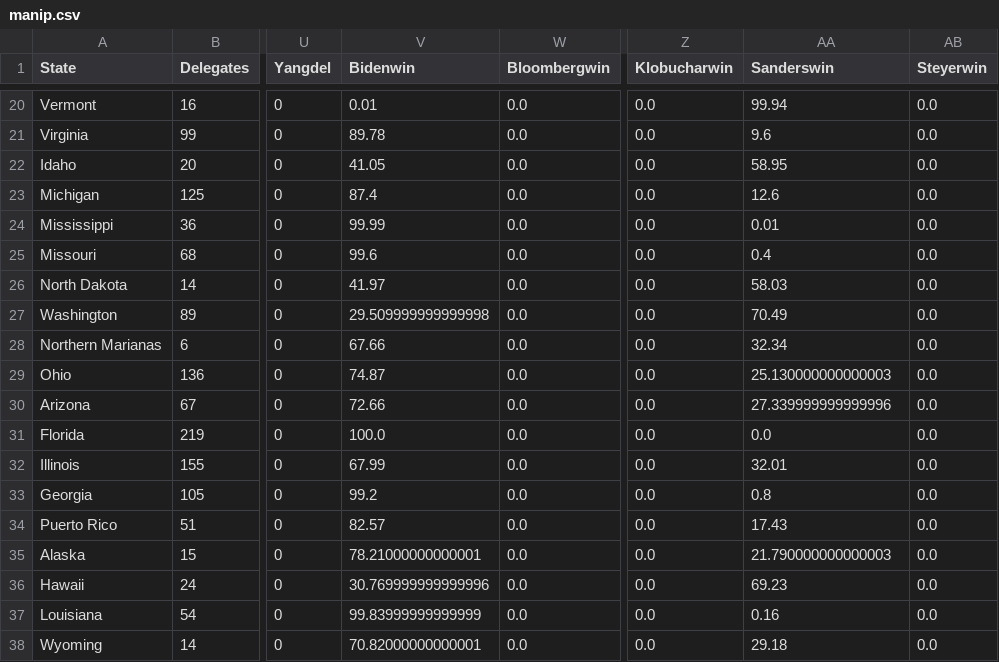
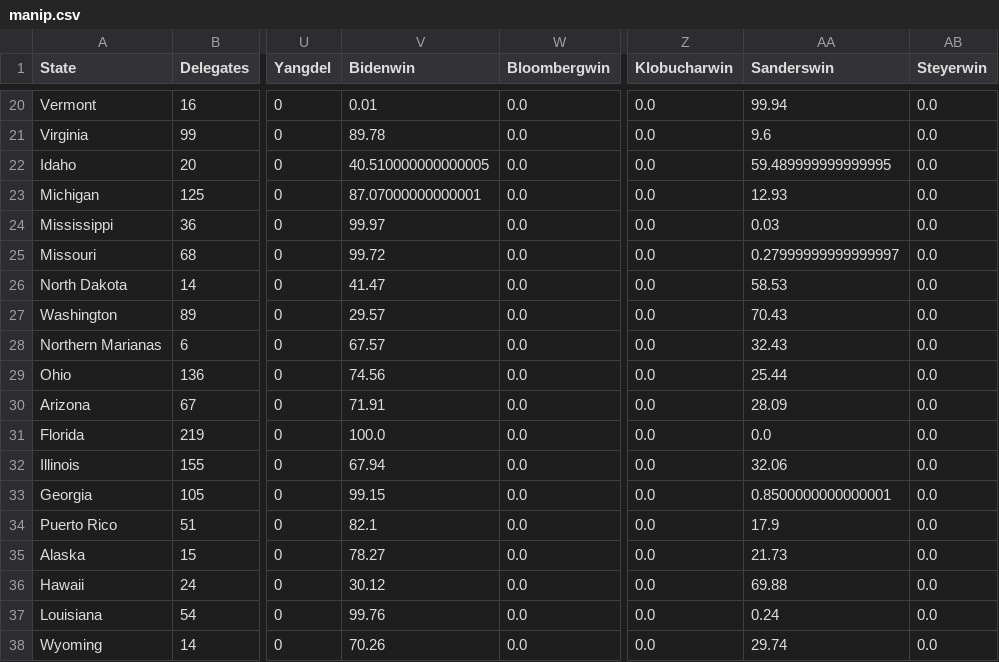
Before and after one commit to ben2vec/jhkforecasts, a CSV file: democratic_primary/manip.csv, drawn as a sheet; only a part is shown, gaps mark what is left out; the diff covers the shown part only; the diff names each change by its address in the sheet, - before the commit and + after, or states it on an @@ line.

```diff
--- a/democratic_primary/manip.csv
+++ b/democratic_primary/manip.csv
-V22 (Bidenwin): 41.05
+V22 (Bidenwin): 40.510000000000005
-AA22 (Sanderswin): 58.95
+AA22 (Sanderswin): 59.489999999999995
-V23 (Bidenwin): 87.4
+V23 (Bidenwin): 87.07000000000001
-AA23 (Sanderswin): 12.6
+AA23 (Sanderswin): 12.93
-V24 (Bidenwin): 99.99
+V24 (Bidenwin): 99.97
-AA24 (Sanderswin): 0.01
+AA24 (Sanderswin): 0.03
-V25 (Bidenwin): 99.6
+V25 (Bidenwin): 99.72
-AA25 (Sanderswin): 0.4
+AA25 (Sanderswin): 0.27999999999999997
-V26 (Bidenwin): 41.97
+V26 (Bidenwin): 41.47
-AA26 (Sanderswin): 58.03
+AA26 (Sanderswin): 58.53
-V27 (Bidenwin): 29.509999999999998
+V27 (Bidenwin): 29.57
-AA27 (Sanderswin): 70.49
+AA27 (Sanderswin): 70.43
-V28 (Bidenwin): 67.66
+V28 (Bidenwin): 67.57
-AA28 (Sanderswin): 32.34
+AA28 (Sanderswin): 32.43
-V29 (Bidenwin): 74.87
+V29 (Bidenwin): 74.56
-AA29 (Sanderswin): 25.130000000000003
+AA29 (Sanderswin): 25.44
-V30 (Bidenwin): 72.66
+V30 (Bidenwin): 71.91
-AA30 (Sanderswin): 27.339999999999996
+AA30 (Sanderswin): 28.09
-V32 (Bidenwin): 67.99
+V32 (Bidenwin): 67.94
-AA32 (Sanderswin): 32.01
+AA32 (Sanderswin): 32.06
-V33 (Bidenwin): 99.2
+V33 (Bidenwin): 99.15
-AA33 (Sanderswin): 0.8
+AA33 (Sanderswin): 0.8500000000000001
-V34 (Bidenwin): 82.57
+V34 (Bidenwin): 82.1
-AA34 (Sanderswin): 17.43
+AA34 (Sanderswin): 17.9
-V35 (Bidenwin): 78.21000000000001
+V35 (Bidenwin): 78.27
-AA35 (Sanderswin): 21.790000000000003
+AA35 (Sanderswin): 21.73
-V36 (Bidenwin): 30.769999999999996
+V36 (Bidenwin): 30.12
-AA36 (Sanderswin): 69.23
+AA36 (Sanderswin): 69.88
-V37 (Bidenwin): 99.83999999999999
+V37 (Bidenwin): 99.76
-AA37 (Sanderswin): 0.16
+AA37 (Sanderswin): 0.24
-V38 (Bidenwin): 70.82000000000001
+V38 (Bidenwin): 70.26
-AA38 (Sanderswin): 29.18
+AA38 (Sanderswin): 29.74
```
Also changed, not shown: 53 edited cells elsewhere in this file, democratic_primary/histogram.csv, democratic_primary/topline.csv, 5 other files.
